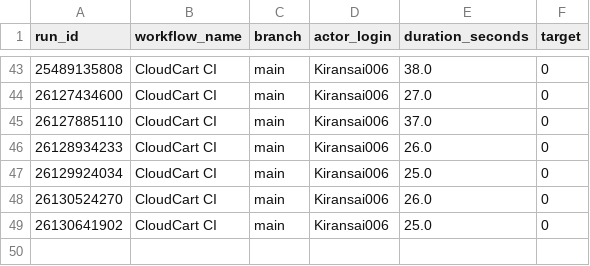
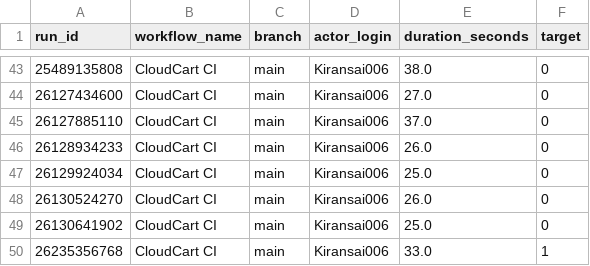
Before and after one commit to Kiransai006/AIDRIVENCICD, a CSV file: ci_monitoring/data/ci_runs_ml_dataset.csv, drawn as a sheet; only a part is shown, gaps mark what is left out; the diff names each change by its address in the sheet, - before the commit and + after, or states it on an @@ line.

```diff
--- a/ci_monitoring/data/ci_runs_ml_dataset.csv
+++ b/ci_monitoring/data/ci_runs_ml_dataset.csv
+row 50: 26235356768 | CloudCart CI | main | Kiransai006 | 33.0 | 1
```
Also changed, not shown: ci_monitoring/data/ci_model_predictions.csv, 4 other files.
